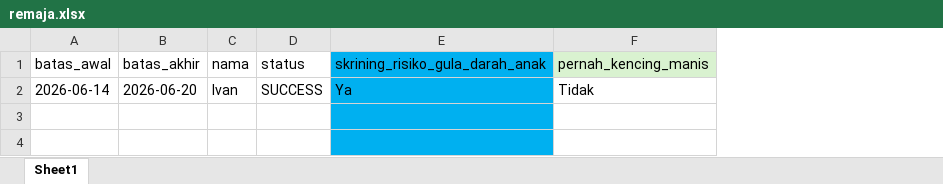
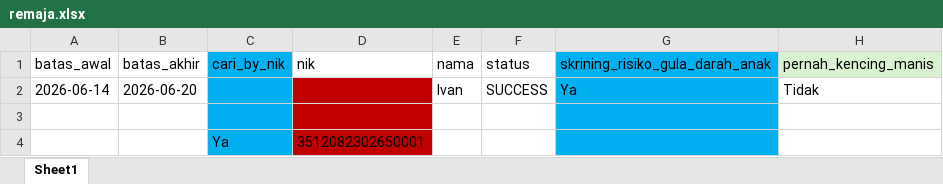
Before and after one commit to stywn93/ckg-helper, an Excel workbook: dataset/remaja.xlsx, sheet Sheet1, drawn as a sheet; only a part is shown; values as stored, in another font and other column widths than the file's, no borders; the diff names each change by its address in the sheet, - before the commit and + after, or states it on an @@ line.

Commit message:
feat: update dataset files for anak, dewasa, lansia, and remaja

```diff
--- a/dataset/remaja.xlsx (sheet Sheet1)
+++ b/dataset/remaja.xlsx (sheet Sheet1)
+column C (cari_by_nik), row 4: Ya
+column D (nik), row 4: 3512082302650001
```
Also changed, not shown: dataset/anak.xlsx, dataset/dewasa.xlsx, 1 other file.
